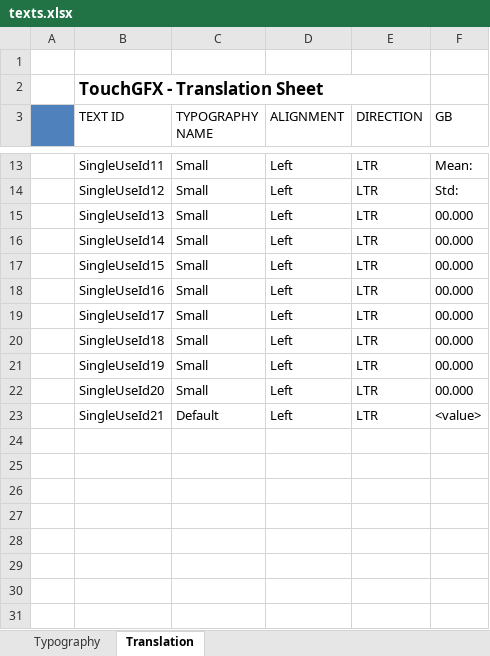
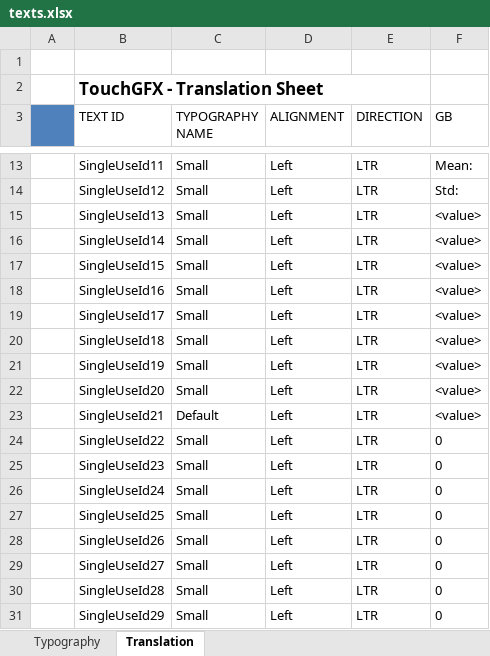
Before and after one commit to kasmirov/f7disco_stopwatch, an Excel workbook: TouchGFX/assets/texts/texts.xlsx, sheet Translation, drawn as a sheet; only a part is shown, gaps mark what is left out; values as stored, in another font and other column widths than the file's, no borders; the diff names each change by its address in the sheet, - before the commit and + after, or states it on an @@ line.

```diff
--- a/TouchGFX/assets/texts/texts.xlsx (sheet Translation)
+++ b/TouchGFX/assets/texts/texts.xlsx (sheet Translation)
-F15:F22 (GB): 00.000
+F15:F22 (GB): <value>
+row 24:  | SingleUseId22 | Small | Left | LTR | 0
+row 25:  | SingleUseId23 | Small | Left | LTR | 0
+row 26:  | SingleUseId24 | Small | Left | LTR | 0
+row 27:  | SingleUseId25 | Small | Left | LTR | 0
+row 28:  | SingleUseId26 | Small | Left | LTR | 0
+row 29:  | SingleUseId27 | Small | Left | LTR | 0
+row 30:  | SingleUseId28 | Small | Left | LTR | 0
+row 31:  | SingleUseId29 | Small | Left | LTR | 0
```
Also changed, not shown: sheet Typography, 43 other files.
